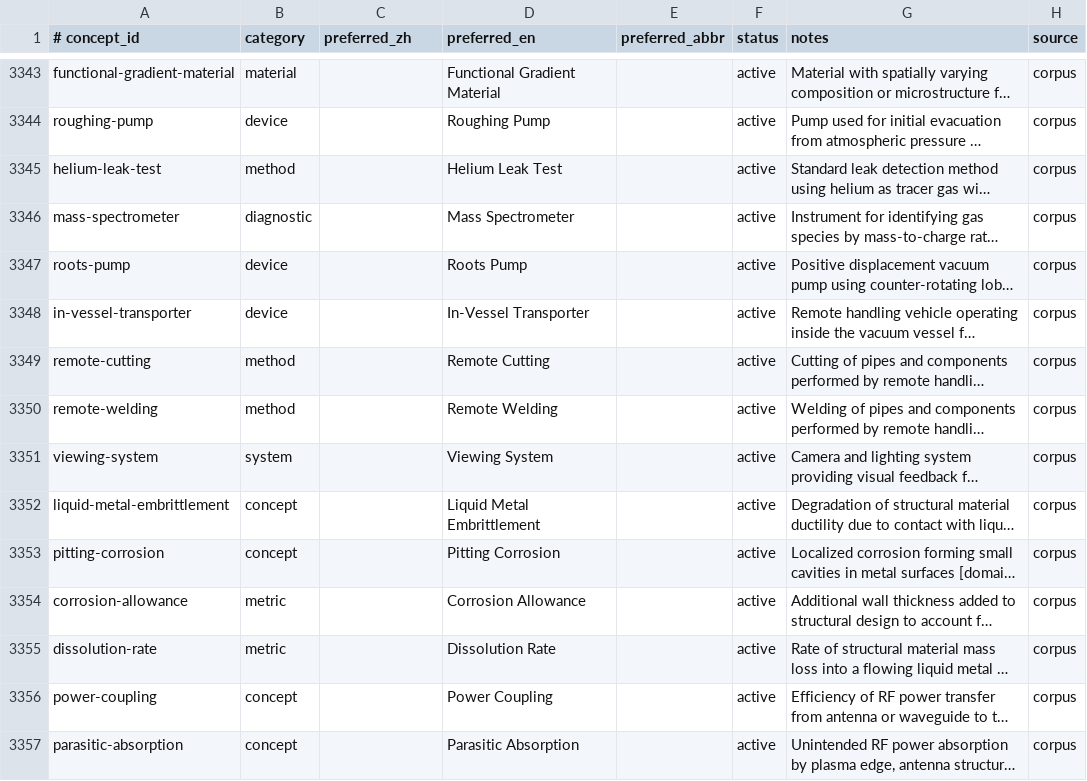
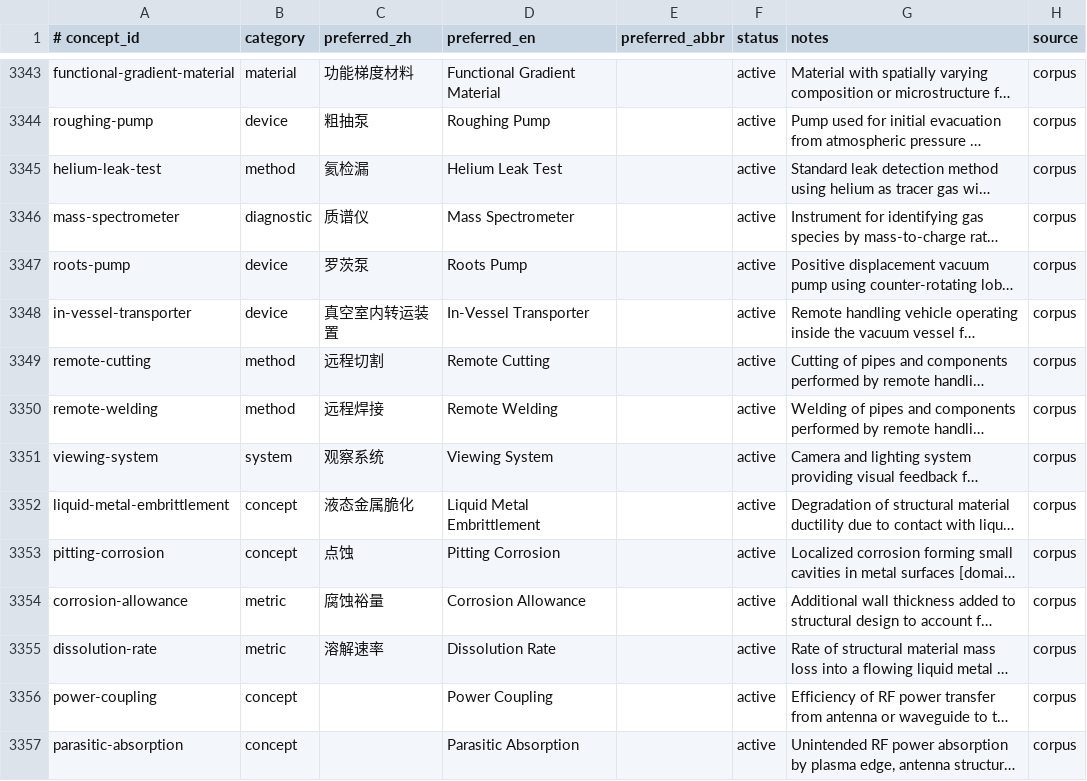
Before and after one commit to zxkjack123/fusion-terms, a TSV file: terms/registry/concepts.tsv, drawn as a sheet; only a part is shown, gaps mark what is left out; long unchanged cells end in …; the diff covers the shown part only; the diff names each change by its address in the sheet, - before the commit and + after, or states it on an @@ line.

Commit message:
fix(registry): restore preferred_zh on 40 schema-damaged concepts (T0.6a) #T-4973
The 80 concepts of the malformed block did not actually need new terminology.
Every one of them already carries a Chinese preferred name in
terms/registry/aliases.tsv (lang=zh, kind=preferred, comment 'preferred zh'),
written long before the schema damage; only the concepts.tsv preferred_zh field
was lost when those rows lost their category column and shifted left. Restoring
that field therefore re-establishes the registry invariant
concepts.preferred_zh == the concept's zh preferred alias, measured at 1942/2992
canonical rows before this batch (the 5 exceptions are the same empty-or-latin
class as the 80 fixed here).

Each of the 40 names is taken verbatim from aliases.tsv and is recorded with its
source line in .github/plans/t4973-batches/names-basis-t0_6.tsv, so the naming
basis is in-repo and deterministic rather than an invented external citation --
which plan task T0.6a explicitly permits ('--no-net 时全部依据为仓内出处').

Verification: registry_batch_verify --mode names --ids-file t0_6a.ids --expect 40
-> PASS exit 0 and the same command against the still-empty t0_6b.ids -> FAIL
exit 1, so the gate is not vacuous; a copy with energy-biasing's name set to 'en'
fails with names_zh_no_cjk at concepts.tsv:3323; registry_row_audit keeps
cols_dist {8: 3076} and concept_ids_sha256 c1c4e359...; validate_registry OK;
ruff format/check and pytest green.

Baseline moves exactly as the plan predicted for this class (these concepts had
coverage but no Chinese name, so they were miscounted as naming work): W3a
924 -> 891 and W2 668 -> 701, i.e. 33 of the 40 are uncovered rows that need only
allowlist work, not a new name. Covered/total remains 1449/3076.

```diff
--- a/terms/registry/concepts.tsv
+++ b/terms/registry/concepts.tsv
-C3343 (preferred_zh): (empty)
+C3343 (preferred_zh): 功能梯度材料
-C3344 (preferred_zh): (empty)
+C3344 (preferred_zh): 粗抽泵
-C3345 (preferred_zh): (empty)
+C3345 (preferred_zh): 氦检漏
-C3346 (preferred_zh): (empty)
+C3346 (preferred_zh): 质谱仪
-C3347 (preferred_zh): (empty)
+C3347 (preferred_zh): 罗茨泵
-C3348 (preferred_zh): (empty)
+C3348 (preferred_zh): 真空室内转运装置
-C3349 (preferred_zh): (empty)
+C3349 (preferred_zh): 远程切割
-C3350 (preferred_zh): (empty)
+C3350 (preferred_zh): 远程焊接
-C3351 (preferred_zh): (empty)
+C3351 (preferred_zh): 观察系统
-C3352 (preferred_zh): (empty)
+C3352 (preferred_zh): 液态金属脆化
-C3353 (preferred_zh): (empty)
+C3353 (preferred_zh): 点蚀
-C3354 (preferred_zh): (empty)
+C3354 (preferred_zh): 腐蚀裕量
-C3355 (preferred_zh): (empty)
+C3355 (preferred_zh): 溶解速率
```
Also changed, not shown: 27 edited cells elsewhere in this file, 1 other file.
